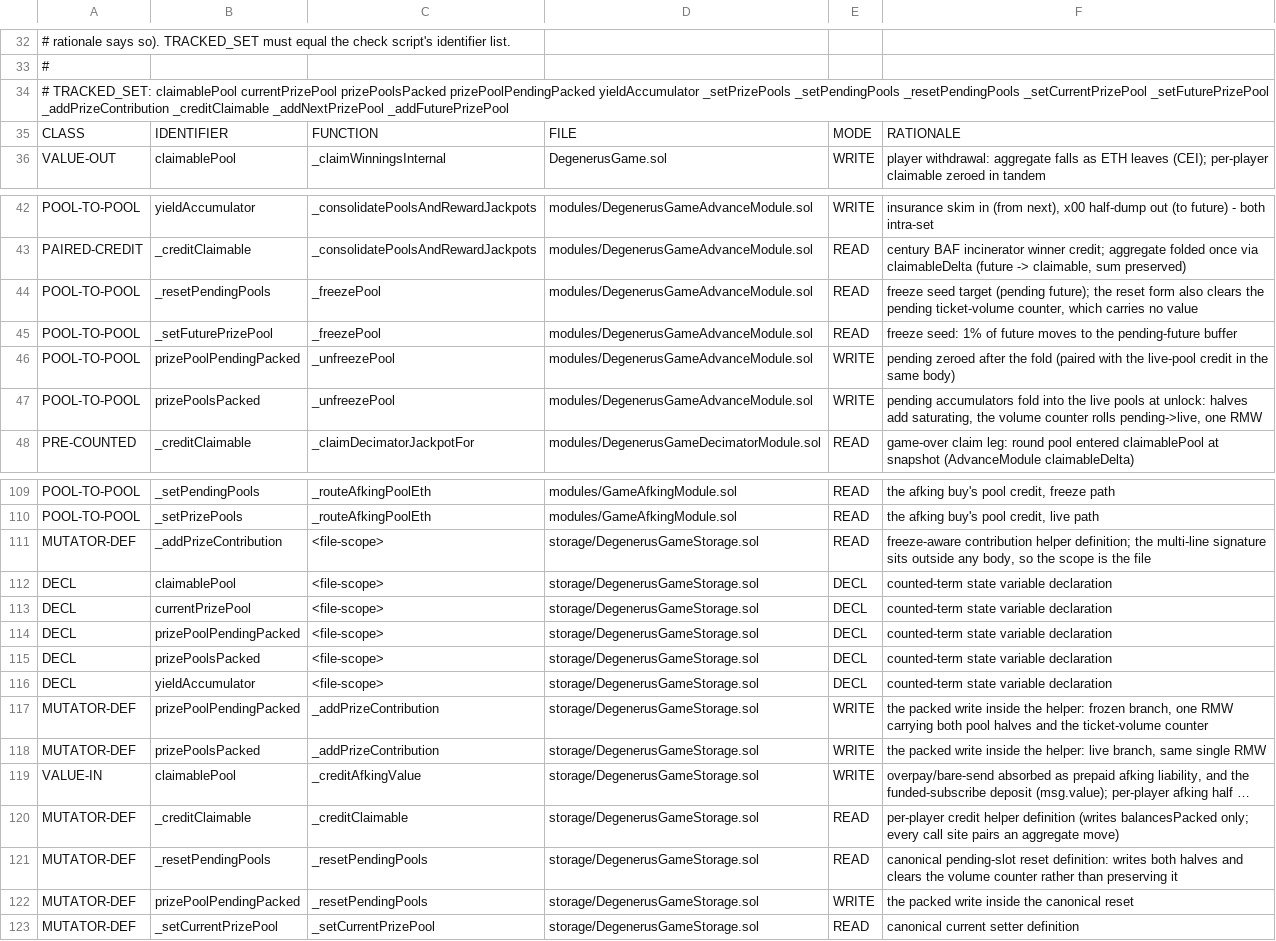
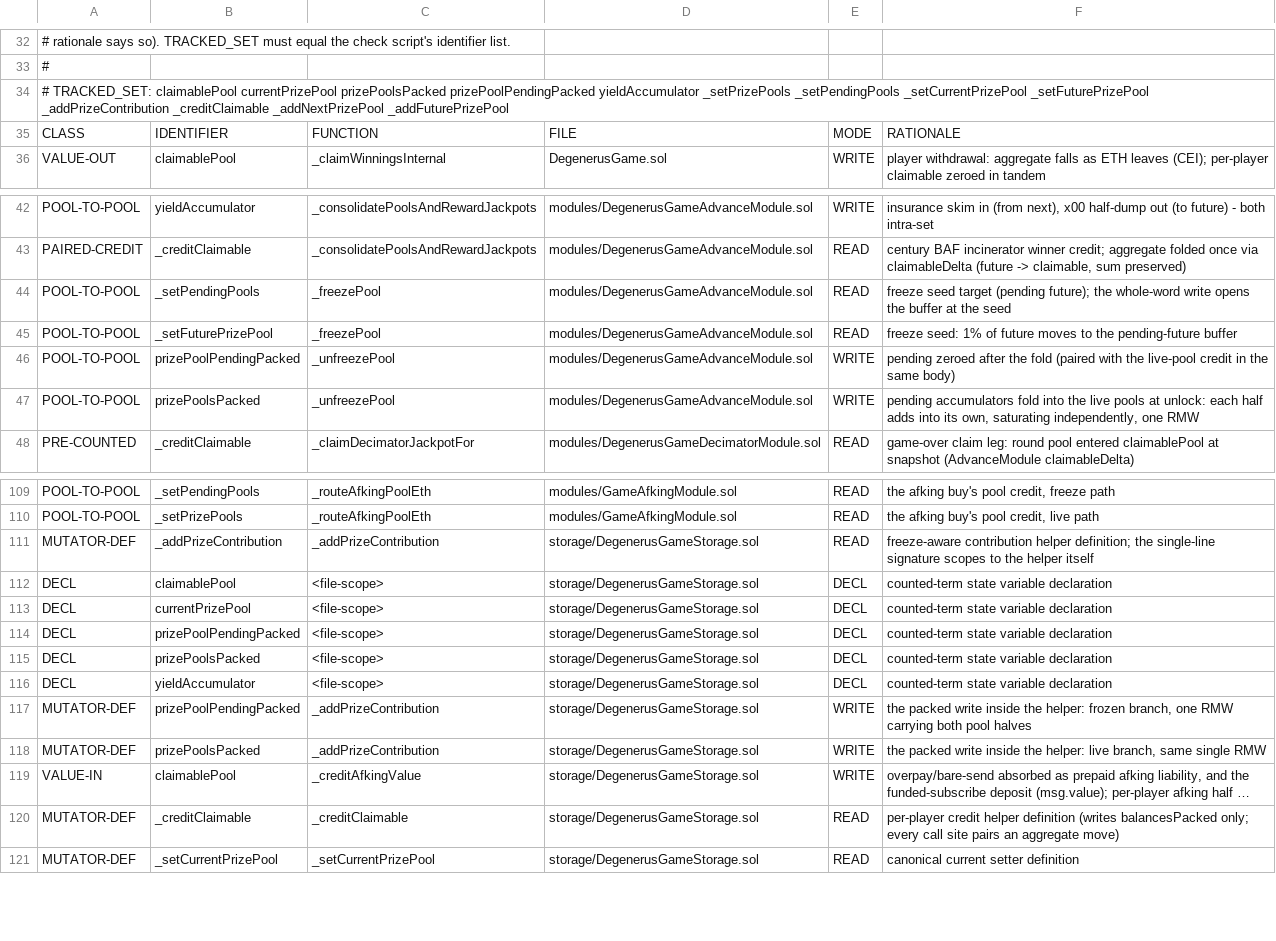
Before and after one commit to PurgeGame/degenerus-protocol, a TSV file: scripts/pool-write-manifest.tsv, drawn as a sheet; only a part is shown, gaps mark what is left out; long unchanged cells end in …; the diff names each change by its address in the sheet, - before the commit and + after, or states it on an @@ line.

```diff
--- a/scripts/pool-write-manifest.tsv
+++ b/scripts/pool-write-manifest.tsv
-A34: …_setPrizePools _setPendingPools _resetPendingPools _setCurrentPrizePool _setFuturePrizePool…
+A34: …_setPrizePools _setPendingPools _setCurrentPrizePool _setFuturePrizePool…
-B44: _resetPendingPools
+B44: _setPendingPools
-F44: …future); the reset form also clears the pending ticket-volume counter, which carries no value
+F44: …future); the whole-word write opens the buffer at the seed
-F47: …at unlock: halves add saturating, the volume counter rolls pending->live, one RMW
+F47: …at unlock: each half adds into its own, saturating independently, one RMW
-C111: <file-scope>
+C111: _addPrizeContribution
-F111: …definition; the multi-line signature sits outside any body, so the scope is the file
+F111: …definition; the single-line signature scopes to the helper itself
-F117: …pool halves and the ticket-volume counter
+F117: …pool halves
-row 121: MUTATOR-DEF | _resetPendingPools | _resetPendingPools | storage/DegenerusGameStorage.sol | READ | canonical pending-slot reset definition: writes both halves and clears the volume counter rather than preserving it
-row 122: MUTATOR-DEF | prizePoolPendingPacked | _resetPendingPools | storage/DegenerusGameStorage.sol | WRITE | the packed write inside the canonical reset
```
Also changed, not shown: 54 other files.
